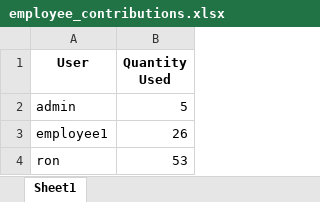
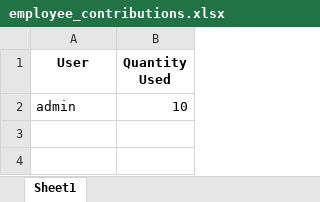
Before and after one commit to MysteryMeow/Farm, an Excel workbook: employee_contributions.xlsx, sheet Sheet1, drawn as a sheet; values as stored, in another font and other column widths than the file's, no borders; the diff names each change by its address in the sheet, - before the commit and + after, or states it on an @@ line.

```diff
--- a/employee_contributions.xlsx (sheet Sheet1)
+++ b/employee_contributions.xlsx (sheet Sheet1)
-B2 (Quantity Used): 5
+B2 (Quantity Used): 10
-row 3: employee1 | 26
-row 4: ron | 53
```
Also changed, not shown: inventory_log.xlsx, most_used_report.xlsx, 6 other files.
